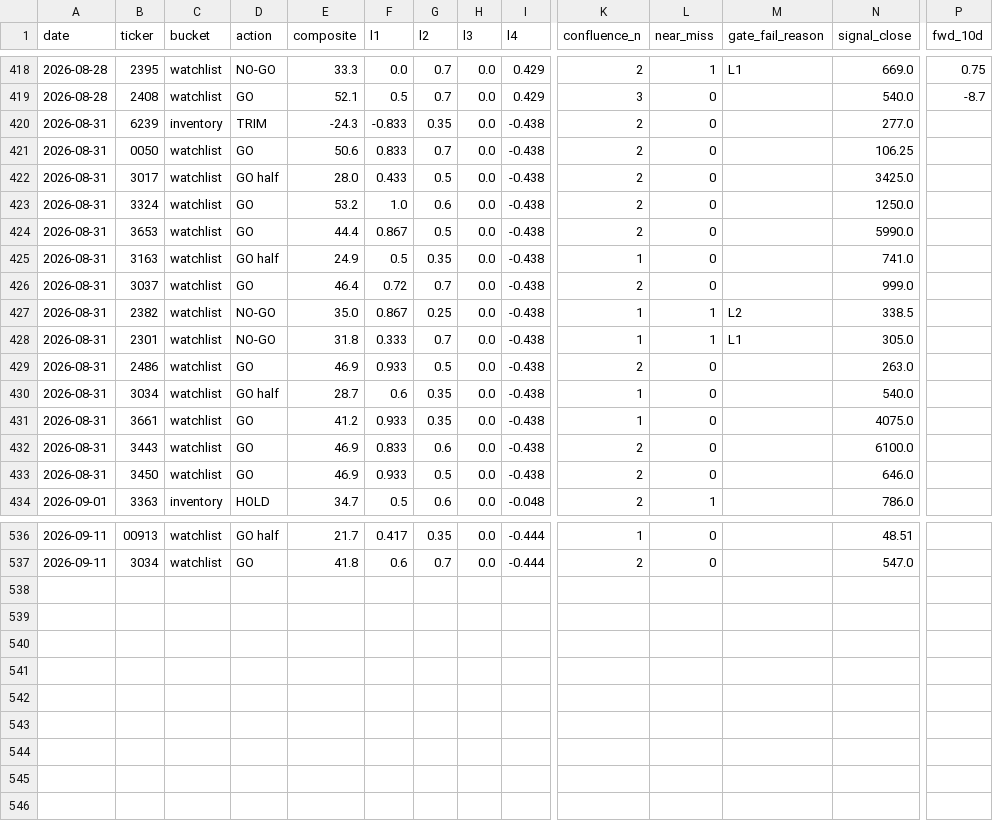
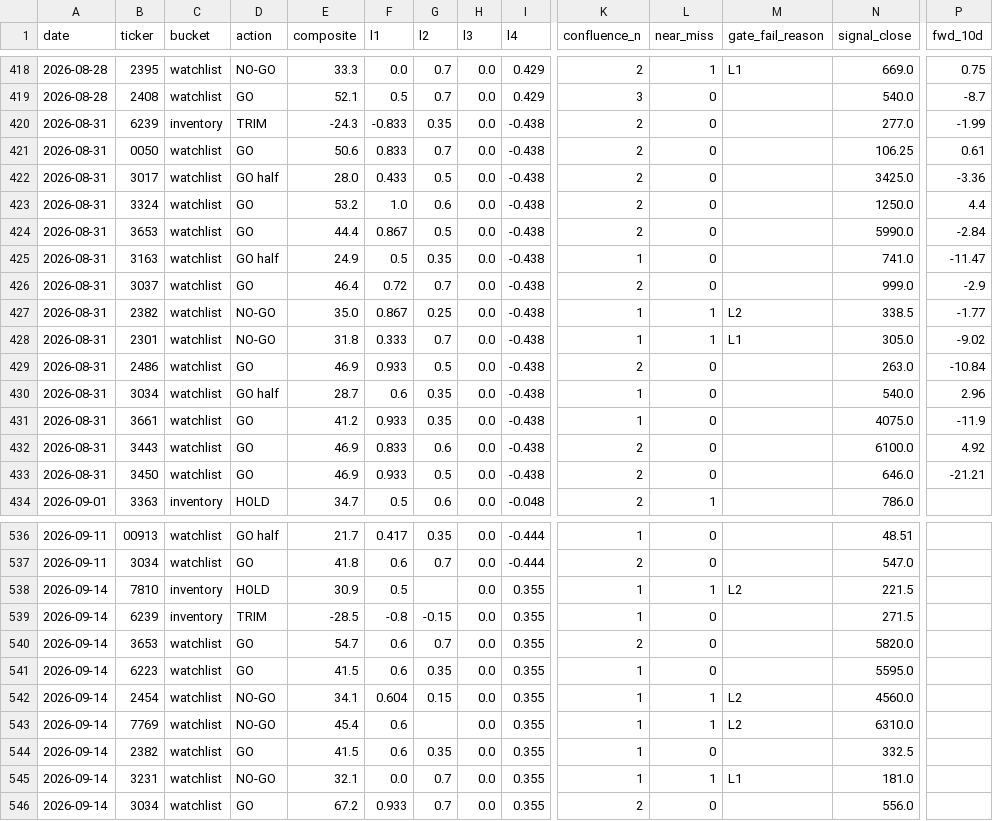
Before and after one commit to freshshine1/twse-dashboard, a CSV file: processed/signal_log.csv, drawn as a sheet; only a part is shown, gaps mark what is left out; rows hold the shown columns only; the diff covers the shown part only; the diff names each change by its address in the sheet, - before the commit and + after, or states it on an @@ line.

```diff
--- a/processed/signal_log.csv
+++ b/processed/signal_log.csv
-P420 (fwd_10d): (empty)
+P420 (fwd_10d): -1.99
-P421 (fwd_10d): (empty)
+P421 (fwd_10d): 0.61
-P422 (fwd_10d): (empty)
+P422 (fwd_10d): -3.36
-P423 (fwd_10d): (empty)
+P423 (fwd_10d): 4.4
-P424 (fwd_10d): (empty)
+P424 (fwd_10d): -2.84
-P425 (fwd_10d): (empty)
+P425 (fwd_10d): -11.47
-P426 (fwd_10d): (empty)
+P426 (fwd_10d): -2.9
-P427 (fwd_10d): (empty)
+P427 (fwd_10d): -1.77
-P428 (fwd_10d): (empty)
+P428 (fwd_10d): -9.02
-P429 (fwd_10d): (empty)
+P429 (fwd_10d): -10.84
-P430 (fwd_10d): (empty)
+P430 (fwd_10d): 2.96
-P431 (fwd_10d): (empty)
+P431 (fwd_10d): -11.9
-P432 (fwd_10d): (empty)
+P432 (fwd_10d): 4.92
-P433 (fwd_10d): (empty)
+P433 (fwd_10d): -21.21
+row 538: 2026-09-14 | 7810 | inventory | HOLD | 30.9 | 0.5 |  | 0.0 | 0.355 | 1 | 1 | L2 | 221.5
+row 539: 2026-09-14 | 6239 | inventory | TRIM | -28.5 | -0.8 | -0.15 | 0.0 | 0.355 | 1 | 0 |  | 271.5
+row 540: 2026-09-14 | 3653 | watchlist | GO | 54.7 | 0.6 | 0.7 | 0.0 | 0.355 | 2 | 0 |  | 5820.0
+row 541: 2026-09-14 | 6223 | watchlist | GO | 41.5 | 0.6 | 0.35 | 0.0 | 0.355 | 1 | 0 |  | 5595.0
+row 542: 2026-09-14 | 2454 | watchlist | NO-GO | 34.1 | 0.604 | 0.15 | 0.0 | 0.355 | 1 | 1 | L2 | 4560.0
+row 543: 2026-09-14 | 7769 | watchlist | NO-GO | 45.4 | 0.6 |  | 0.0 | 0.355 | 1 | 1 | L2 | 6310.0
+row 544: 2026-09-14 | 2382 | watchlist | GO | 41.5 | 0.6 | 0.35 | 0.0 | 0.355 | 1 | 0 |  | 332.5
+row 545: 2026-09-14 | 3231 | watchlist | NO-GO | 32.1 | 0.0 | 0.7 | 0.0 | 0.355 | 1 | 1 | L1 | 181.0
+row 546: 2026-09-14 | 3034 | watchlist | GO | 67.2 | 0.933 | 0.7 | 0.0 | 0.355 | 2 | 0 |  | 556.0
```
Also changed, not shown: 25 edited cells elsewhere in this file, processed/run_log.csv, processed/verdict_log.csv, 6 other files.
